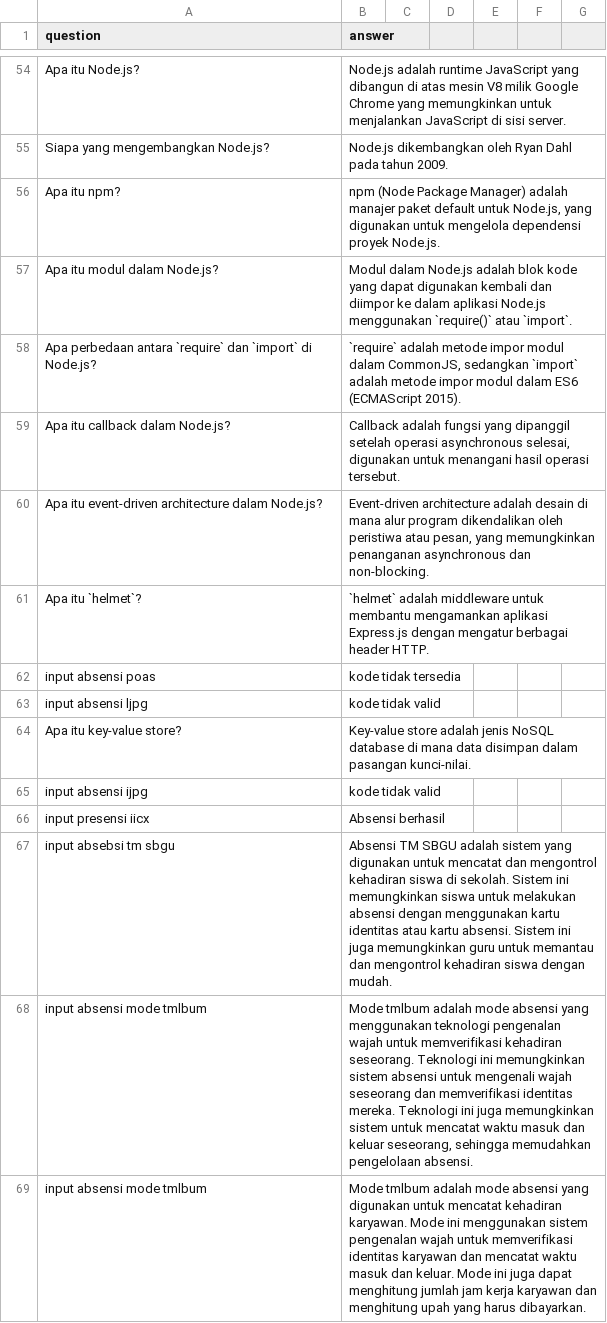
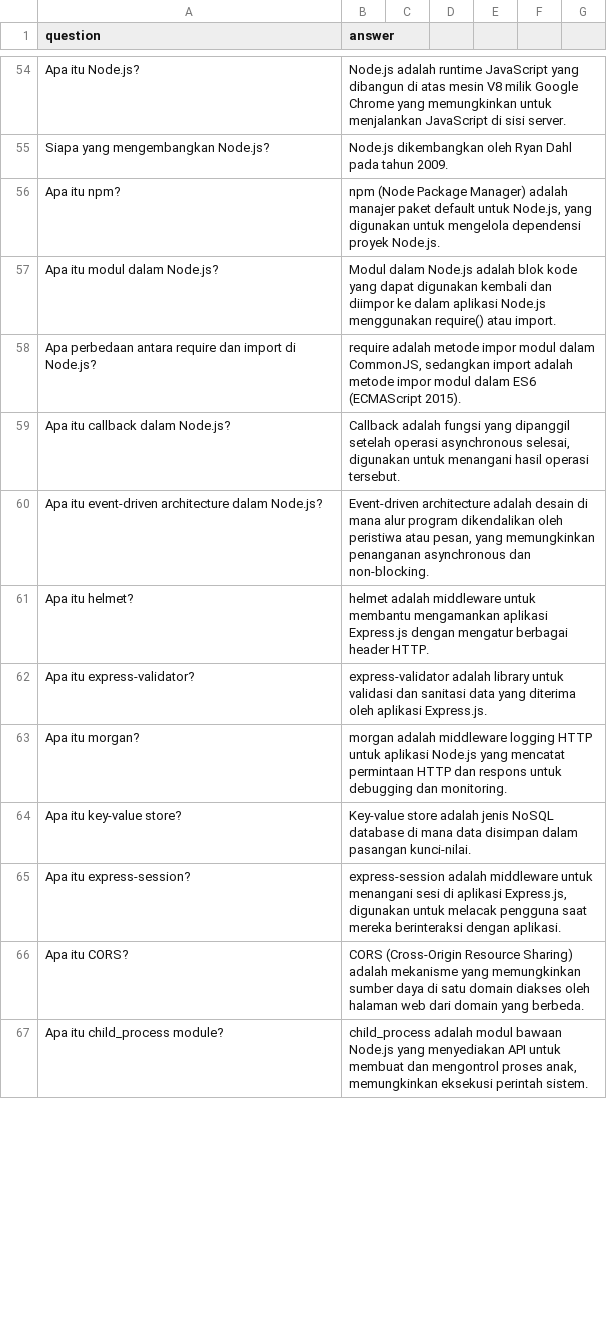
Before and after one commit to tee-am-ai/dataset, a CSV file: dataset/aufa 1202-1301/b-clean.csv, drawn as a sheet; only a part is shown, gaps mark what is left out; the diff covers the shown part only.

Commit message:
clean and organize dataset cleaning 12062-12091

```diff
--- a/dataset/aufa 1202-1301/b-clean.csv
+++ b/dataset/aufa 1202-1301/b-clean.csv
@@ -56,14 +56,12 @@ Siapa yang mengembangkan Node.js?|Node.js dikembangkan oleh Ryan Dahl pada tahun
 Apa itu npm?|npm (Node Package Manager) adalah manajer paket default untuk Node.js, yang digunakan untuk mengelola dependensi proyek Node.js.
-Apa itu modul dalam Node.js?|Modul dalam Node.js adalah blok kode yang dapat digunakan kembali dan diimpor ke dalam aplikasi Node.js menggunakan `require()` atau `import`.
-Apa perbedaan antara `require` dan `import` di Node.js?|`require` adalah metode impor modul dalam CommonJS, sedangkan `import` adalah metode impor modul dalam ES6 (ECMAScript 2015).
+Apa itu modul dalam Node.js?|Modul dalam Node.js adalah blok kode yang dapat digunakan kembali dan diimpor ke dalam aplikasi Node.js menggunakan require() atau import.
+Apa perbedaan antara require dan import di Node.js?|require adalah metode impor modul dalam CommonJS, sedangkan import adalah metode impor modul dalam ES6 (ECMAScript 2015).
 Apa itu callback dalam Node.js?|Callback adalah fungsi yang dipanggil setelah operasi asynchronous selesai, digunakan untuk menangani hasil operasi tersebut.
 Apa itu event-driven architecture dalam Node.js?|Event-driven architecture adalah desain di mana alur program dikendalikan oleh peristiwa atau pesan, yang memungkinkan penanganan asynchronous dan non-blocking.
-Apa itu `helmet`?|`helmet` adalah middleware untuk membantu mengamankan aplikasi Express.js dengan mengatur berbagai header HTTP.
-input absensi poas|kode tidak tersedia
-input absensi ljpg|kode tidak valid
+Apa itu helmet?|helmet adalah middleware untuk membantu mengamankan aplikasi Express.js dengan mengatur berbagai header HTTP.
+Apa itu express-validator?|express-validator adalah library untuk validasi dan sanitasi data yang diterima oleh aplikasi Express.js.
+Apa itu morgan?|morgan adalah middleware logging HTTP untuk aplikasi Node.js yang mencatat permintaan HTTP dan respons untuk debugging dan monitoring.
 Apa itu key-value store?|Key-value store adalah jenis NoSQL database di mana data disimpan dalam pasangan kunci-nilai.
-input absensi ijpg|kode tidak valid
-input presensi iicx|Absensi berhasil
-input absebsi tm sbgu|Absensi TM SBGU adalah sistem yang digunakan untuk mencatat dan mengontrol kehadiran siswa di sekolah. Sistem ini memungkinkan siswa untuk melakukan absensi dengan menggunakan kartu identitas atau kartu absensi. Sistem ini juga memungkinkan guru untuk memantau dan mengontrol kehadiran siswa dengan mudah.
-input absensi mode tmlbum|Mode tmlbum adalah mode absensi yang menggunakan teknologi pengenalan wajah untuk memverifikasi kehadiran seseorang. Teknologi ini memungkinkan sistem absensi untuk mengenali wajah seseorang dan memverifikasi identitas mereka. Teknologi ini juga memungkinkan sistem untuk mencatat waktu masuk dan keluar seseorang, sehingga memudahkan pengelolaan absensi.
-input absensi mode tmlbum|Mode tmlbum adalah mode absensi yang digunakan untuk mencatat kehadiran karyawan. Mode ini menggunakan sistem pengenalan wajah untuk memverifikasi identitas karyawan dan mencatat waktu masuk dan keluar. Mode ini juga dapat menghitung jumlah jam kerja karyawan dan menghitung upah yang harus dibayarkan.
+Apa itu express-session?|express-session adalah middleware untuk menangani sesi di aplikasi Express.js, digunakan untuk melacak pengguna saat mereka berinteraksi dengan aplikasi.
+Apa itu CORS?|CORS (Cross-Origin Resource Sharing) adalah mekanisme yang memungkinkan sumber daya di satu domain diakses oleh halaman web dari domain yang berbeda.
+Apa itu child_process module?|child_process adalah modul bawaan Node.js yang menyediakan API untuk membuat dan mengontrol proses anak, memungkinkan eksekusi perintah sistem.
```
Also changed, not shown: 20 added rows, 18 removed rows and 12 edited cells elsewhere in this file.
